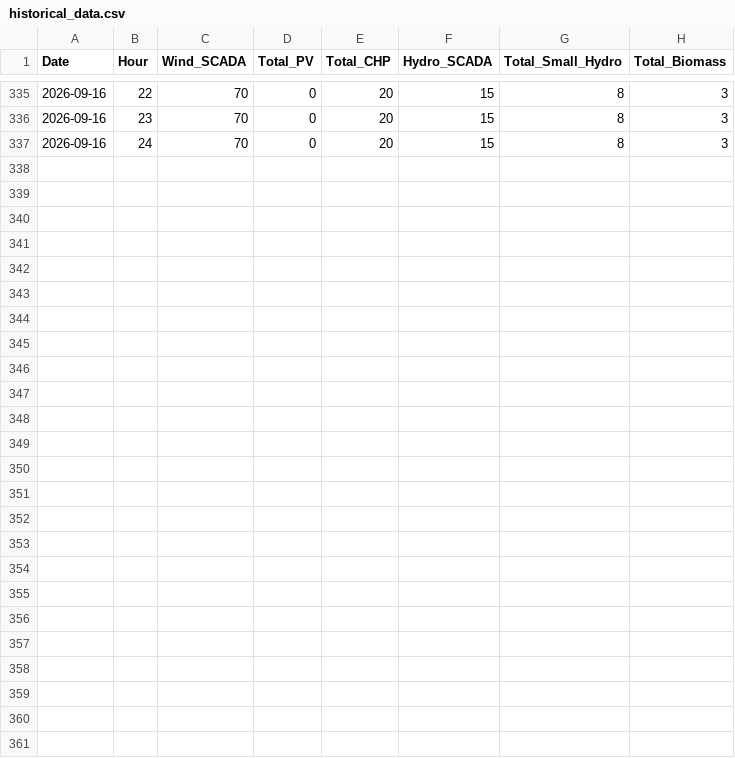
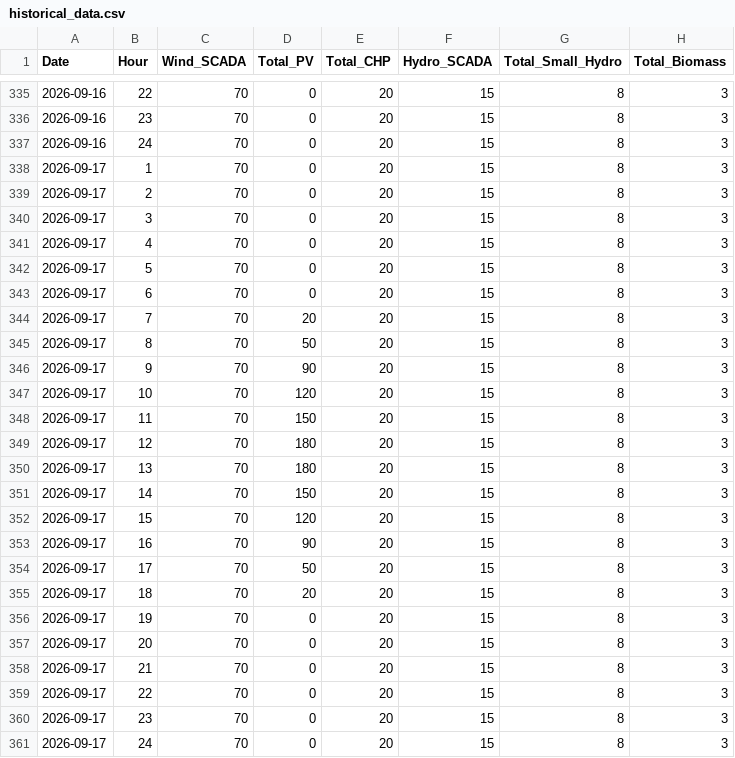
Before and after one commit to Kon-Pappas/admie-res-dashboard, a CSV file: historical_data.csv, drawn as a sheet; only a part is shown, gaps mark what is left out.

```diff
--- a/historical_data.csv
+++ b/historical_data.csv
@@ -337 +337,25 @@ Date,Hour,Wind_SCADA,Total_PV,Total_CHP,Hydro_SCADA,Total_Small_Hydro,Total_Biom
 2026-09-16,24,70,0,20,15,8,3
+2026-09-17,1,70,0,20,15,8,3
+2026-09-17,2,70,0,20,15,8,3
+2026-09-17,3,70,0,20,15,8,3
+2026-09-17,4,70,0,20,15,8,3
+2026-09-17,5,70,0,20,15,8,3
+2026-09-17,6,70,0,20,15,8,3
+2026-09-17,7,70,20,20,15,8,3
+2026-09-17,8,70,50,20,15,8,3
+2026-09-17,9,70,90,20,15,8,3
+2026-09-17,10,70,120,20,15,8,3
+2026-09-17,11,70,150,20,15,8,3
+2026-09-17,12,70,180,20,15,8,3
+2026-09-17,13,70,180,20,15,8,3
+2026-09-17,14,70,150,20,15,8,3
+2026-09-17,15,70,120,20,15,8,3
+2026-09-17,16,70,90,20,15,8,3
+2026-09-17,17,70,50,20,15,8,3
+2026-09-17,18,70,20,20,15,8,3
+2026-09-17,19,70,0,20,15,8,3
+2026-09-17,20,70,0,20,15,8,3
+2026-09-17,21,70,0,20,15,8,3
+2026-09-17,22,70,0,20,15,8,3
+2026-09-17,23,70,0,20,15,8,3
+2026-09-17,24,70,0,20,15,8,3
```
Also changed, not shown: 1 other file.
